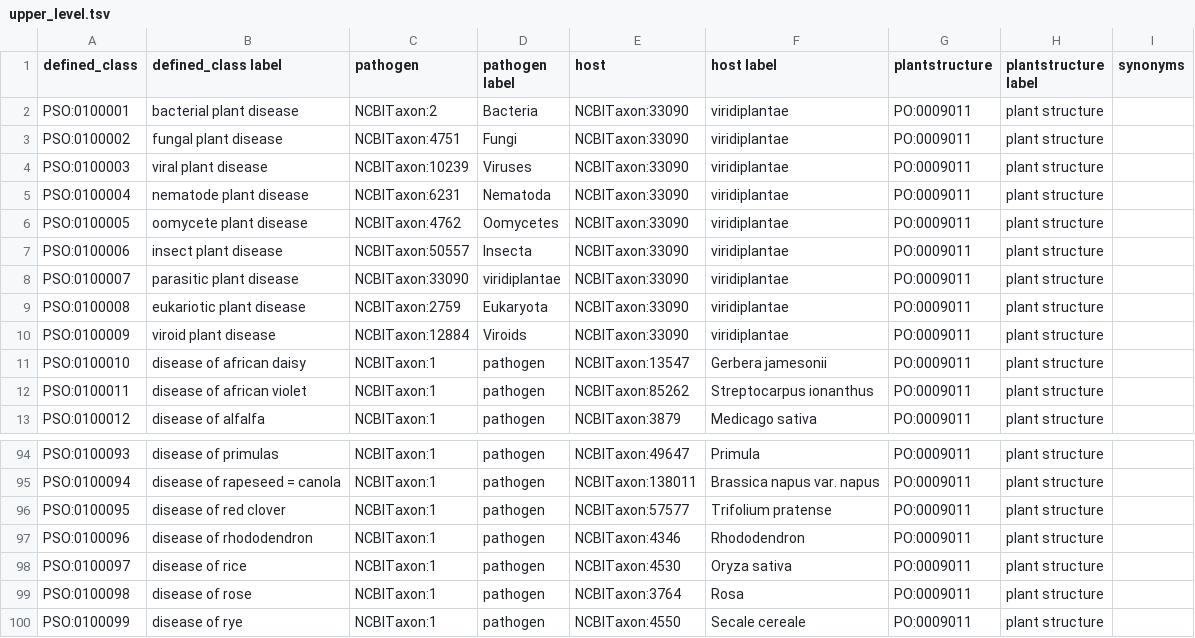
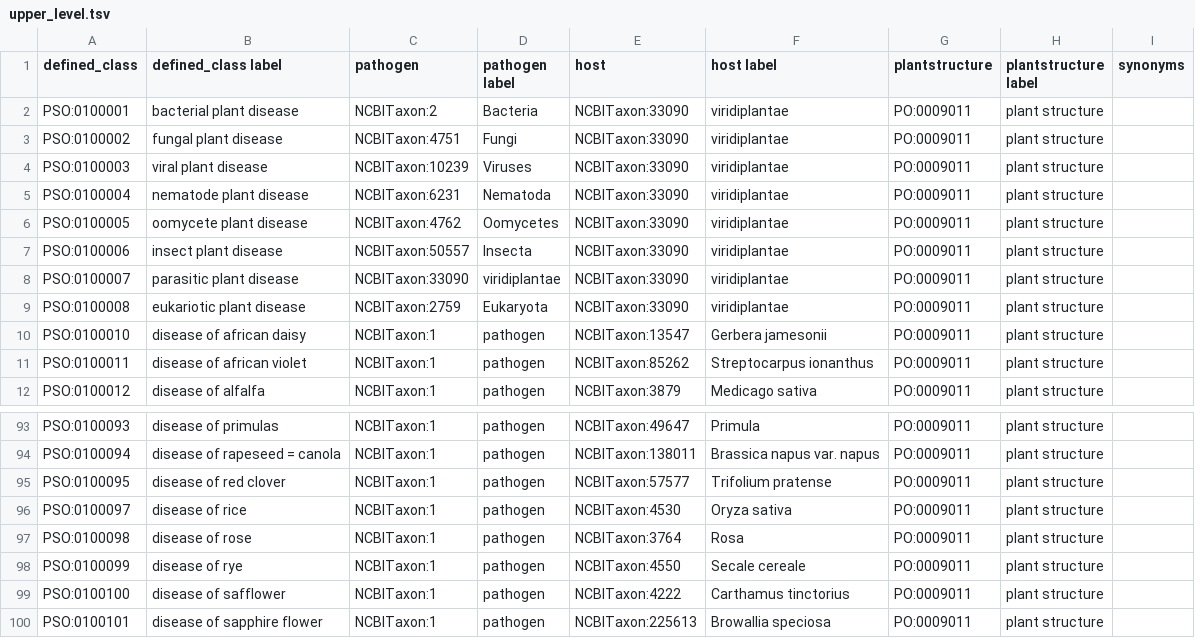
Before and after one commit to Planteome/plant-stress-ontology, a TSV file: src/ontology/patterns/disease/upper_level.tsv, drawn as a sheet; only a part is shown, gaps mark what is left out; the shorter side is filled out with more unchanged rows.

Commit message:
fixing upper level pattern file
removing viroid plant disease as viroid is not in ncbi anymore

```diff
--- a/src/ontology/patterns/disease/upper_level.tsv
+++ b/src/ontology/patterns/disease/upper_level.tsv
@@ -9,3 +9,2 @@ PSO:0100007	parasitic plant disease	NCBITaxon:33090	viridiplantae	NCBITaxon:3309
 PSO:0100008	eukariotic plant disease	NCBITaxon:2759	Eukaryota	NCBITaxon:33090	viridiplantae	PO:0009011	plant structure	
-PSO:0100009	viroid plant disease	NCBITaxon:12884	Viroids	NCBITaxon:33090	viridiplantae	PO:0009011	plant structure	
 PSO:0100010	disease of african daisy	NCBITaxon:1	pathogen	NCBITaxon:13547	Gerbera jamesonii	PO:0009011	plant structure	
@@ -96,3 +95,2 @@ PSO:0100094	disease of rapeseed = canola	NCBITaxon:1	pathogen	NCBITaxon:138011	B
 PSO:0100095	disease of red clover	NCBITaxon:1	pathogen	NCBITaxon:57577	Trifolium pratense	PO:0009011	plant structure	
-PSO:0100096	disease of rhododendron	NCBITaxon:1	pathogen	NCBITaxon:4346	Rhododendron	PO:0009011	plant structure	
 PSO:0100097	disease of rice	NCBITaxon:1	pathogen	NCBITaxon:4530	Oryza sativa	PO:0009011	plant structure	
```
Also changed, not shown: 3 other files.
